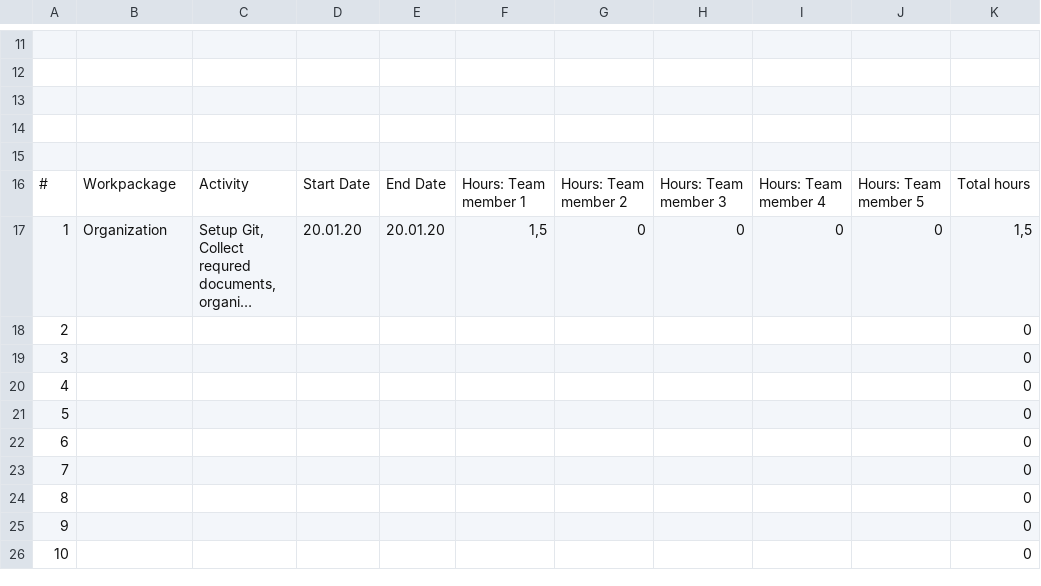
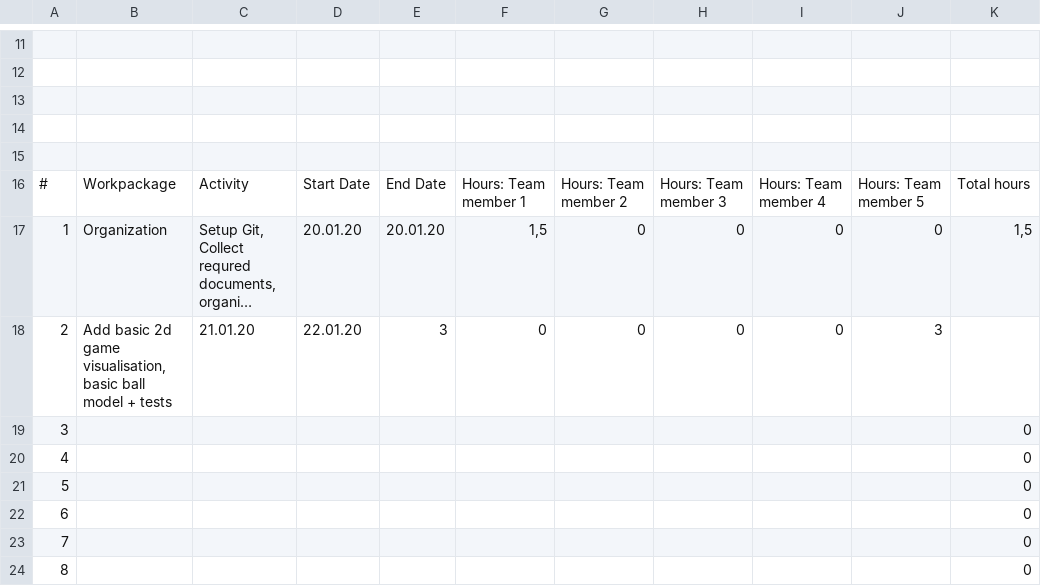
Before and after one commit to szgula/UofG_Robotics_TDP, a CSV file: Time_Allocation.csv, drawn as a sheet; only a part is shown, gaps mark what is left out; the shorter side is filled out with more unchanged rows; long unchanged cells end in …; removed rows and columns are numbered as before the commit, all else as after; the diff names each change by its address in the sheet, - before the commit and + after, or states it on an @@ line.

Commit message:
Add test for the ball model + fix some bugs

```diff
--- a/Time_Allocation.csv
+++ b/Time_Allocation.csv
-row 18: 2 |  |  |  |  |  |  |  |  |  | 0
+row 18: 2 | Add basic 2d game visualisation, basic ball model + tests | 21.01.20 | 22.01.20 | 3 | 0 | 0 | 0 | 0 | 3
```
Also changed, not shown: 1 other file.
